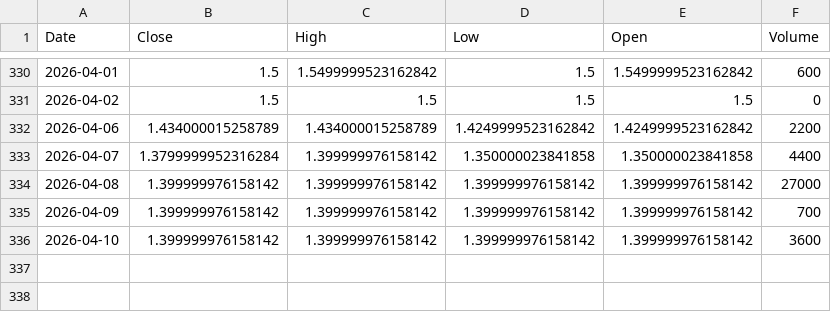
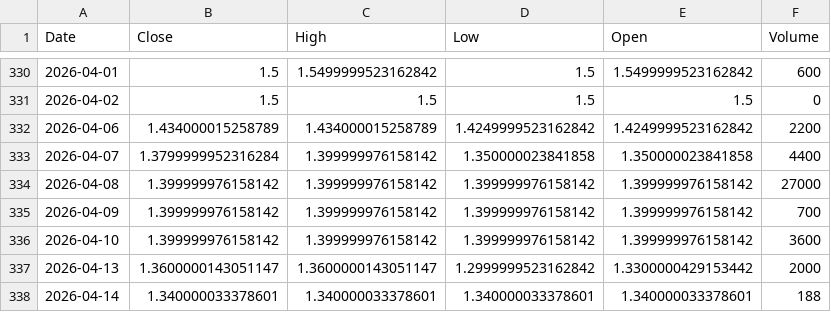
Before and after one commit to Stell0/financealerts, a CSV file: data/RNLXY.csv, drawn as a sheet; only a part is shown, gaps mark what is left out; the diff names each change by its address in the sheet, - before the commit and + after, or states it on an @@ line.

```diff
--- a/data/RNLXY.csv
+++ b/data/RNLXY.csv
+row 337: 2026-04-13 | 1.3600000143051147 | 1.3600000143051147 | 1.2999999523162842 | 1.3300000429153442 | 2000
+row 338: 2026-04-14 | 1.340000033378601 | 1.340000033378601 | 1.340000033378601 | 1.340000033378601 | 188
```
Also changed, not shown: data/CRSR.csv, data/CSIQ.csv, 57 other files.
